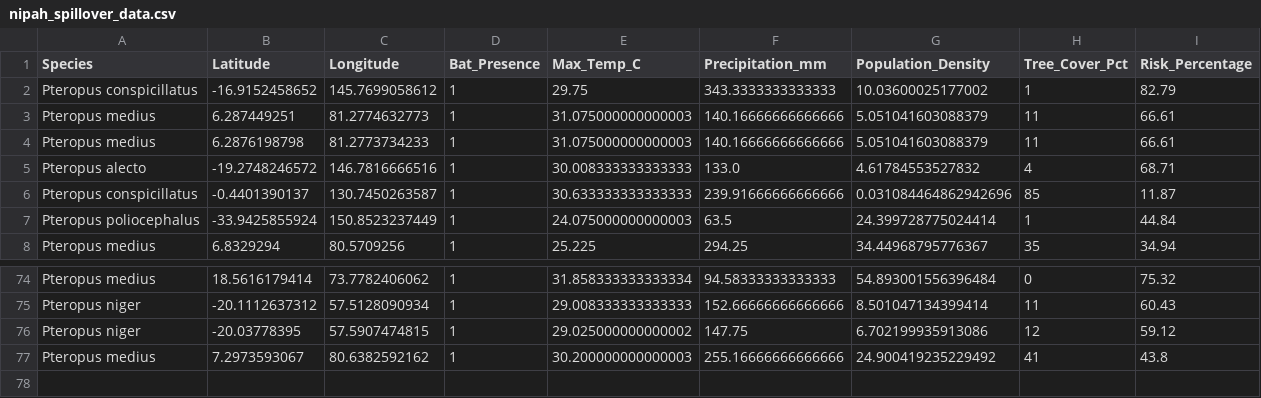
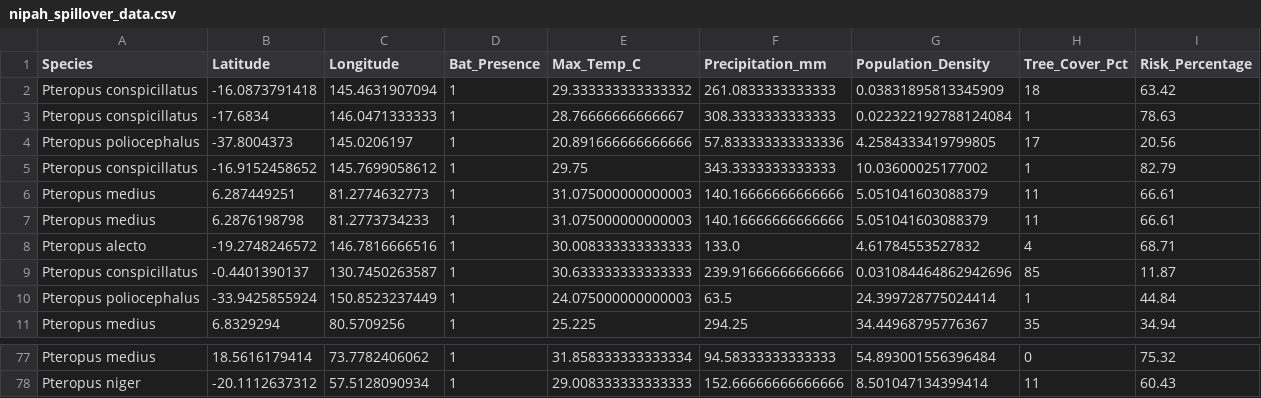
Before and after one commit to raghavvv1901/Nipah-Project, a CSV file: nipah_spillover_data.csv, drawn as a sheet; only a part is shown, gaps mark what is left out; removed rows and columns are numbered as before the commit, all else as after; the diff names each change by its address in the sheet, - before the commit and + after, or states it on an @@ line.

```diff
--- a/nipah_spillover_data.csv
+++ b/nipah_spillover_data.csv
+row 2: Pteropus conspicillatus | -16.0873791418 | 145.4631907094 | 1 | 29.333333333333332 | 261.0833333333333 | 0.03831895813345909 | 18 | 63.42
+row 3: Pteropus conspicillatus | -17.6834 | 146.0471333333 | 1 | 28.76666666666667 | 308.3333333333333 | 0.022322192788124084 | 1 | 78.63
+row 4: Pteropus poliocephalus | -37.8004373 | 145.0206197 | 1 | 20.891666666666666 | 57.833333333333336 | 4.2584333419799805 | 17 | 20.56
-row 76: Pteropus niger | -20.03778395 | 57.5907474815 | 1 | 29.025000000000002 | 147.75 | 6.702199935913086 | 12 | 59.12
-row 77: Pteropus medius | 7.2973593067 | 80.6382592162 | 1 | 30.200000000000003 | 255.16666666666666 | 24.900419235229492 | 41 | 43.8
```
